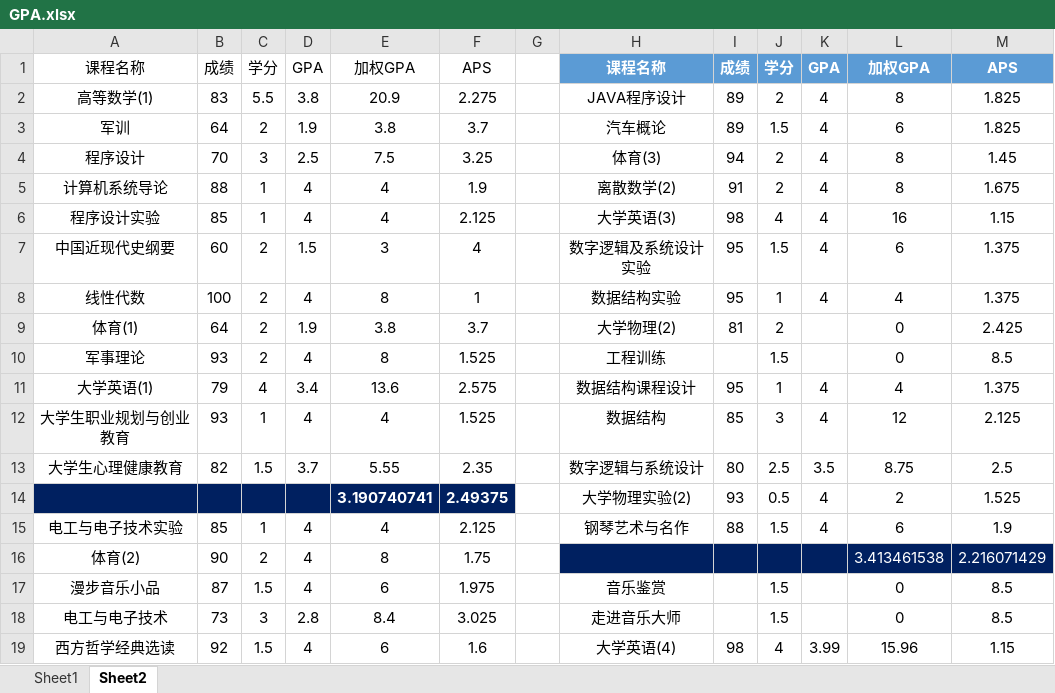
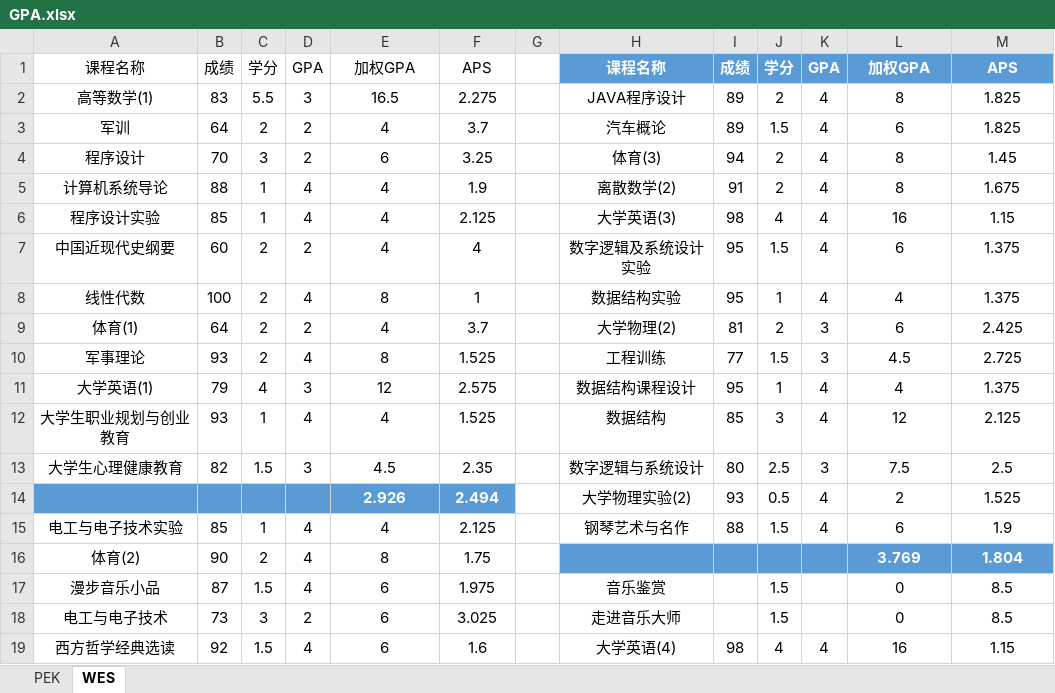
Before and after one commit to Gnomeek/C-_learning, an Excel workbook: GPA.xlsx, sheet WES, drawn as a sheet; only a part is shown; values as stored, in another font and other column widths than the file's, no borders; conditional formats and table styles not drawn; the diff covers the shown part only; the diff names each change by its address in the sheet, - before the commit and + after, or states it on an @@ line.

Commit message:
GPA

```diff
--- a/GPA.xlsx (sheet WES)
+++ b/GPA.xlsx (sheet WES)
-sheet tab: Sheet1
+sheet tab: PEK
-sheet tab: Sheet2
+sheet tab: WES
-D2: 3.8
+D2: 3
-E2: 20.9
+E2: 16.5
-D3: 1.9
+D3: 2
-E3: 3.8
+E3: 4
-D4: 2.5
+D4: 2
-E4: 7.5
+E4: 6
-D7: 1.5
+D7: 2
-E7: 3
+E7: 4
-D9: 1.9
+D9: 2
-E9: 3.8
+E9: 4
-K9:K10: (empty)
+K9:K10: 3
-L9: 0
+L9: 6
-I10: (empty)
+I10: 77
-L10: 0
+L10: 4.5
-M10: 8.5
+M10: 2.725
-D11: 3.4
+D11: 3
-E11: 13.6
+E11: 12
-D13: 3.7
+D13: 3
-E13: 5.55
+E13: 4.5
-K13: 3.5
+K13: 3
-L13: 8.75
+L13: 7.5
-A14:F14 fill: #002060
+A14:F14 fill: #5B9BD5
-E14: 3.190740741
+E14: 2.926
-F14: 2.49375
+F14: 2.494
-H16:M16 fill: #002060
+H16:M16 fill: #5B9BD5
-L16: 3.413461538
+L16: 3.769
-L16:M16 bold: off
+L16:M16 bold: on
-M16: 2.216071429
+M16: 1.804
-D18: 2.8
+D18: 2
-E18: 8.4
+E18: 6
-K19: 3.99
+K19: 4
-L19: 15.96
+L19: 16
```
Also changed, not shown: 2 added rows, 8 edited cells and cell formats elsewhere in this sheet, sheet PEK, formulas that keep their value.
